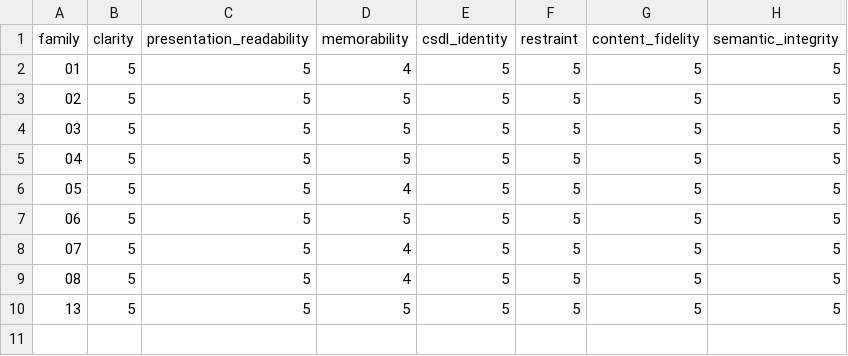
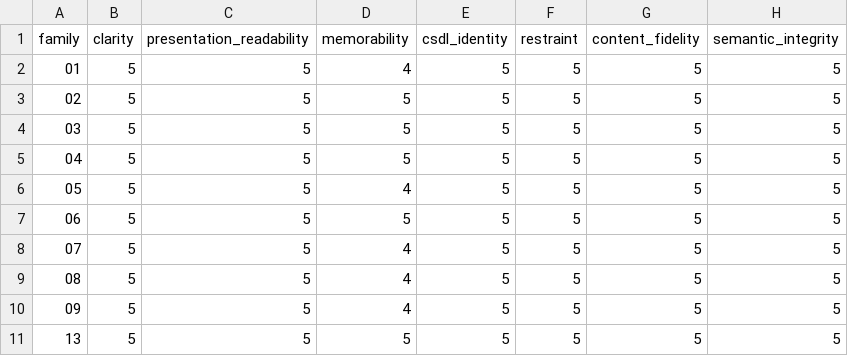
Before and after one commit to vladagurets/csdl, a CSV file: patterns/visual-dna-sprint-01/evaluation/scores.csv, drawn as a sheet.

Commit message:
feat: regenerate canonical Matrix pattern

```diff
--- a/patterns/visual-dna-sprint-01/evaluation/scores.csv
+++ b/patterns/visual-dna-sprint-01/evaluation/scores.csv
@@ -9,2 +9,3 @@ family,clarity,presentation_readability,memorability,csdl_identity,restraint,con
 08,5,5,4,5,5,5,5
+09,5,5,4,5,5,5,5
 13,5,5,5,5,5,5,5
```
Also changed, not shown: 6 other files.
